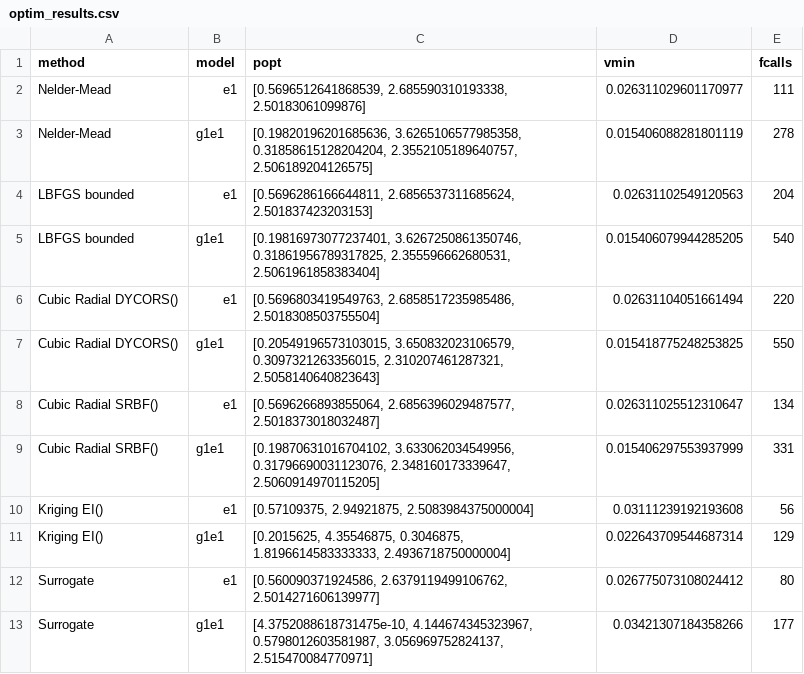
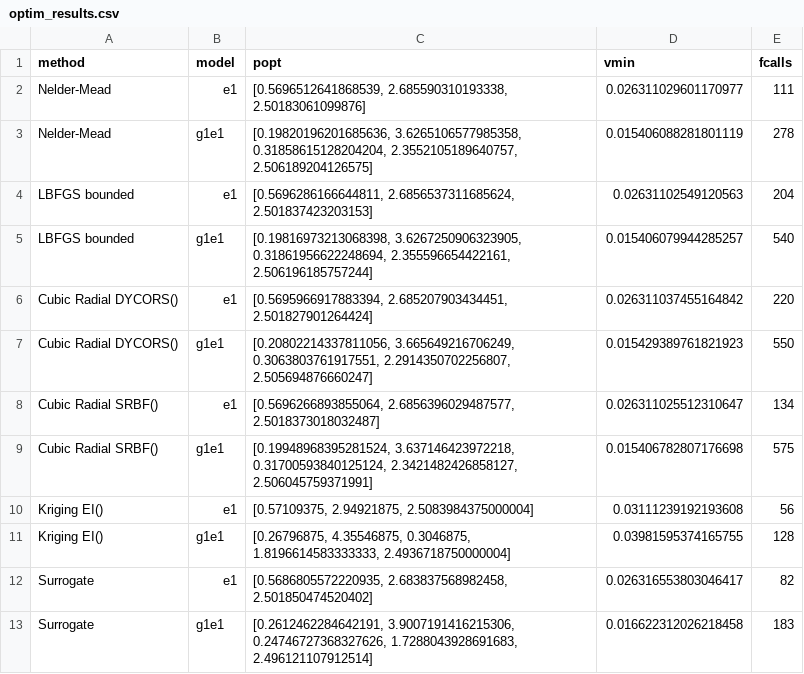
Before and after one commit to spalato/Surfit.jl, a CSV file: results/optim_results.csv, drawn as a sheet.

```diff
--- a/results/optim_results.csv
+++ b/results/optim_results.csv
@@ -4,10 +4,10 @@ Nelder-Mead,g1e1,"[0.19820196201685636, 3.6265106577985358, 0.31858615128204204,
 LBFGS bounded,e1,"[0.5696286166644811, 2.6856537311685624, 2.501837423203153]",0.02631102549120563,204
-LBFGS bounded,g1e1,"[0.19816973077237401, 3.6267250861350746, 0.31861956789317825, 2.355596662680531, 2.5061961858383404]",0.015406079944285205,540
-Cubic Radial DYCORS(),e1,"[0.5696803419549763, 2.6858517235985486, 2.5018308503755504]",0.02631104051661494,220
-Cubic Radial DYCORS(),g1e1,"[0.20549196573103015, 3.650832023106579, 0.3097321263356015, 2.310207461287321, 2.5058140640823643]",0.015418775248253825,550
+LBFGS bounded,g1e1,"[0.19816973213068398, 3.6267250906323905, 0.31861956622248694, 2.355596654422161, 2.506196185757244]",0.015406079944285257,540
+Cubic Radial DYCORS(),e1,"[0.5695966917883394, 2.685207903434451, 2.501827901264424]",0.026311037455164842,220
+Cubic Radial DYCORS(),g1e1,"[0.20802214337811056, 3.665649216706249, 0.3063803761917551, 2.2914350702256807, 2.505694876660247]",0.015429389761821923,550
 Cubic Radial SRBF(),e1,"[0.5696266893855064, 2.6856396029487577, 2.5018373018032487]",0.026311025512310647,134
-Cubic Radial SRBF(),g1e1,"[0.19870631016704102, 3.633062034549956, 0.31796690031123076, 2.348160173339647, 2.5060914970115205]",0.015406297553937999,331
+Cubic Radial SRBF(),g1e1,"[0.19948968395281524, 3.637146423972218, 0.31700593840125124, 2.3421482426858127, 2.506045759371991]",0.015406782807176698,575
 Kriging EI(),e1,"[0.57109375, 2.94921875, 2.5083984375000004]",0.03111239192193608,56
-Kriging EI(),g1e1,"[0.2015625, 4.35546875, 0.3046875, 1.8196614583333333, 2.4936718750000004]",0.022643709544687314,129
-Surrogate,e1,"[0.560090371924586, 2.6379119499106762, 2.5014271606139977]",0.026775073108024412,80
-Surrogate,g1e1,"[4.3752088618731475e-10, 4.144674345323967, 0.5798012603581987, 3.056969752824137, 2.515470084770971]",0.03421307184358266,177
+Kriging EI(),g1e1,"[0.26796875, 4.35546875, 0.3046875, 1.8196614583333333, 2.4936718750000004]",0.03981595374165755,128
+Surrogate,e1,"[0.5686805572220935, 2.683837568982458, 2.501850474520402]",0.026316553803046417,82
+Surrogate,g1e1,"[0.2612462284642191, 3.9007191416215306, 0.24746727368327626, 1.7288043928691683, 2.496121107912514]",0.016622312026218458,183
```
Also changed, not shown: 1 other file.
